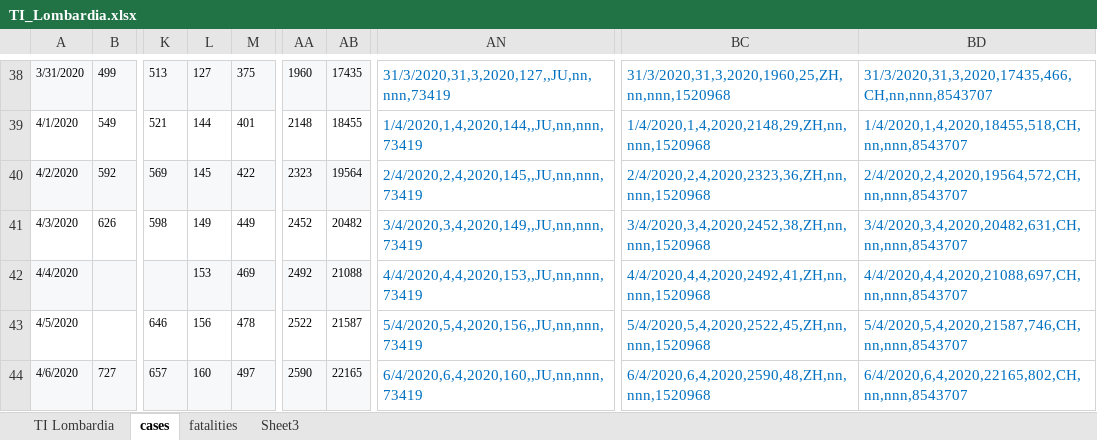
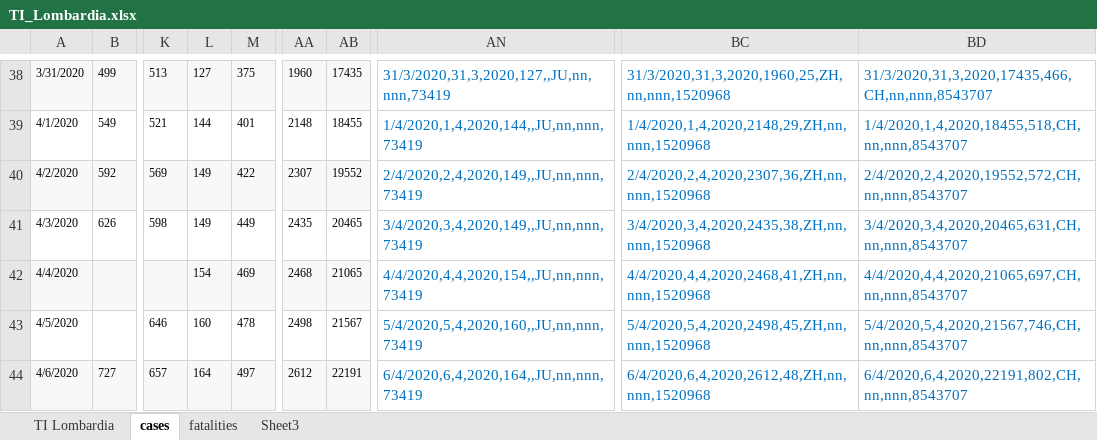
Before and after one commit to moi96/COVID19, an Excel workbook: TI_Lombardia.xlsx, sheet cases, drawn as a sheet; only a part is shown, gaps mark what is left out; values as stored, in another font and other column widths than the file's, no borders; the diff covers the shown part only; the diff names each change by its address in the sheet, - before the commit and + after, or states it on an @@ line.

```diff
--- a/TI_Lombardia.xlsx (sheet cases)
+++ b/TI_Lombardia.xlsx (sheet cases)
-L40: 145
+L40: 149
-AA40: 2323
+AA40: 2307
-AB40: 19564
+AB40: 19552
-AN40: 2/4/2020,2,4,2020,145,,JU,nn,nnn,73419
+AN40: 2/4/2020,2,4,2020,149,,JU,nn,nnn,73419
-BC40: 2/4/2020,2,4,2020,2323,36,ZH,nn,nnn,1520968
+BC40: 2/4/2020,2,4,2020,2307,36,ZH,nn,nnn,1520968
-BD40: 2/4/2020,2,4,2020,19564,572,CH,nn,nnn,8543707
+BD40: 2/4/2020,2,4,2020,19552,572,CH,nn,nnn,8543707
-AA41: 2452
+AA41: 2435
-AB41: 20482
+AB41: 20465
-BC41: 3/4/2020,3,4,2020,2452,38,ZH,nn,nnn,1520968
+BC41: 3/4/2020,3,4,2020,2435,38,ZH,nn,nnn,1520968
-BD41: 3/4/2020,3,4,2020,20482,631,CH,nn,nnn,8543707
+BD41: 3/4/2020,3,4,2020,20465,631,CH,nn,nnn,8543707
-L42: 153
+L42: 154
-AA42: 2492
+AA42: 2468
-AB42: 21088
+AB42: 21065
-AN42: 4/4/2020,4,4,2020,153,,JU,nn,nnn,73419
+AN42: 4/4/2020,4,4,2020,154,,JU,nn,nnn,73419
-BC42: 4/4/2020,4,4,2020,2492,41,ZH,nn,nnn,1520968
+BC42: 4/4/2020,4,4,2020,2468,41,ZH,nn,nnn,1520968
-BD42: 4/4/2020,4,4,2020,21088,697,CH,nn,nnn,8543707
+BD42: 4/4/2020,4,4,2020,21065,697,CH,nn,nnn,8543707
-L43: 156
+L43: 160
-AA43: 2522
+AA43: 2498
-AB43: 21587
+AB43: 21567
-AN43: 5/4/2020,5,4,2020,156,,JU,nn,nnn,73419
+AN43: 5/4/2020,5,4,2020,160,,JU,nn,nnn,73419
-BC43: 5/4/2020,5,4,2020,2522,45,ZH,nn,nnn,1520968
+BC43: 5/4/2020,5,4,2020,2498,45,ZH,nn,nnn,1520968
-BD43: 5/4/2020,5,4,2020,21587,746,CH,nn,nnn,8543707
+BD43: 5/4/2020,5,4,2020,21567,746,CH,nn,nnn,8543707
-L44: 160
+L44: 164
-AA44: 2590
+AA44: 2612
-AB44: 22165
+AB44: 22191
-AN44: 6/4/2020,6,4,2020,160,,JU,nn,nnn,73419
+AN44: 6/4/2020,6,4,2020,164,,JU,nn,nnn,73419
-BC44: 6/4/2020,6,4,2020,2590,48,ZH,nn,nnn,1520968
+BC44: 6/4/2020,6,4,2020,2612,48,ZH,nn,nnn,1520968
-BD44: 6/4/2020,6,4,2020,22165,802,CH,nn,nnn,8543707
+BD44: 6/4/2020,6,4,2020,22191,802,CH,nn,nnn,8543707
```
Also changed, not shown: 4 added rows and 31 edited cells elsewhere in this sheet, sheet fatalities, sheet TI Lombardia, formulas that keep their value, 1 other file.
